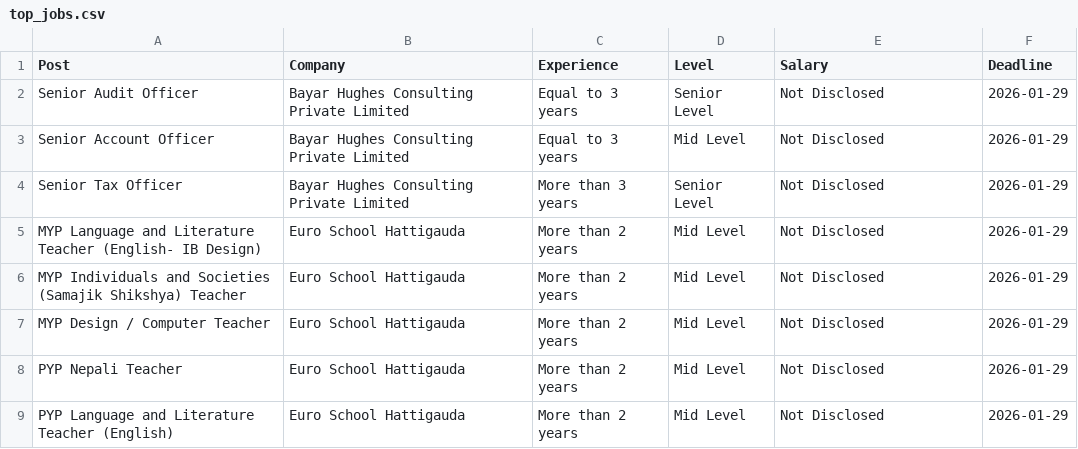
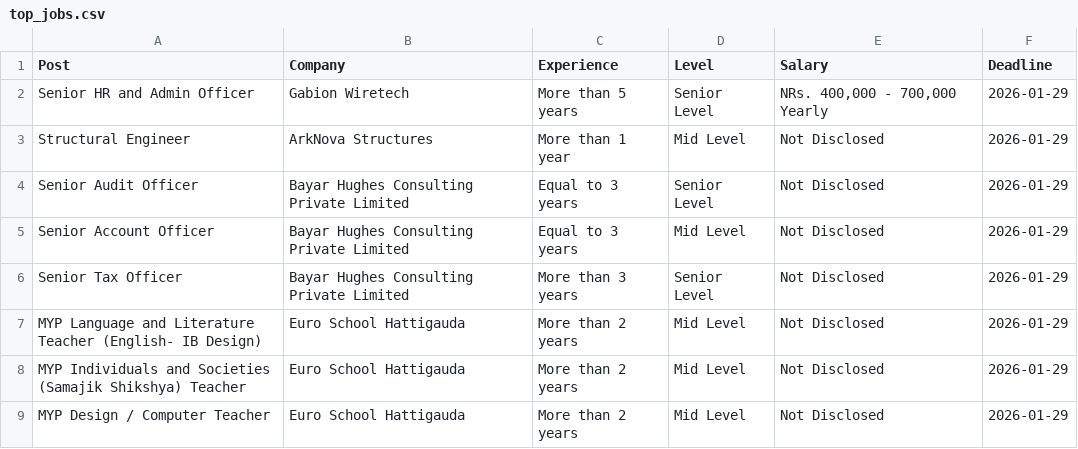
Before and after one commit to dpm24800/top-jobs-scraper, a CSV file: data/top_jobs.csv, drawn as a sheet; only a part is shown; the shorter side is filled out with more unchanged rows; the diff names each change by its address in the sheet, - before the commit and + after, or states it on an @@ line.

```diff
--- a/data/top_jobs.csv
+++ b/data/top_jobs.csv
+row 2: Senior HR and Admin Officer | Gabion Wiretech | More than 5 years | Senior Level | NRs. 400,000 - 700,000 Yearly | 2026-01-29
+row 3: Structural Engineer | ArkNova Structures | More than 1 year | Mid Level | Not Disclosed | 2026-01-29
```
Also changed, not shown: data/by_deadline.csv.
